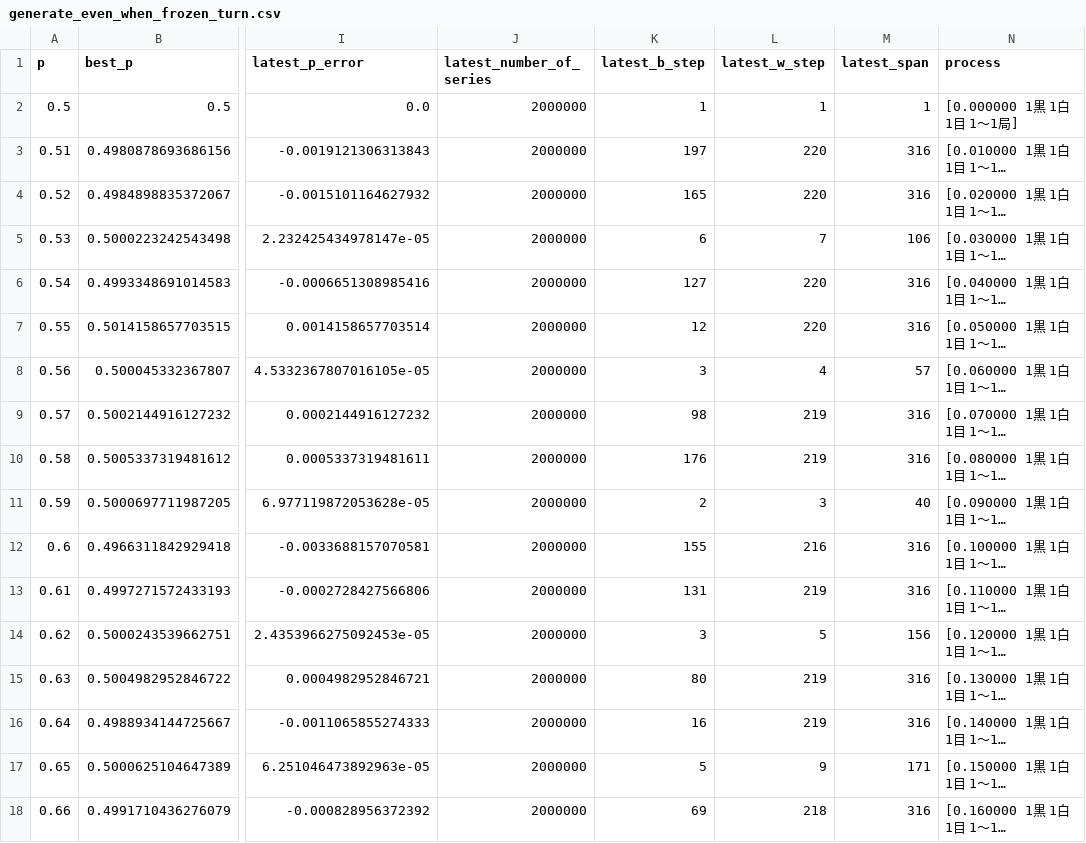
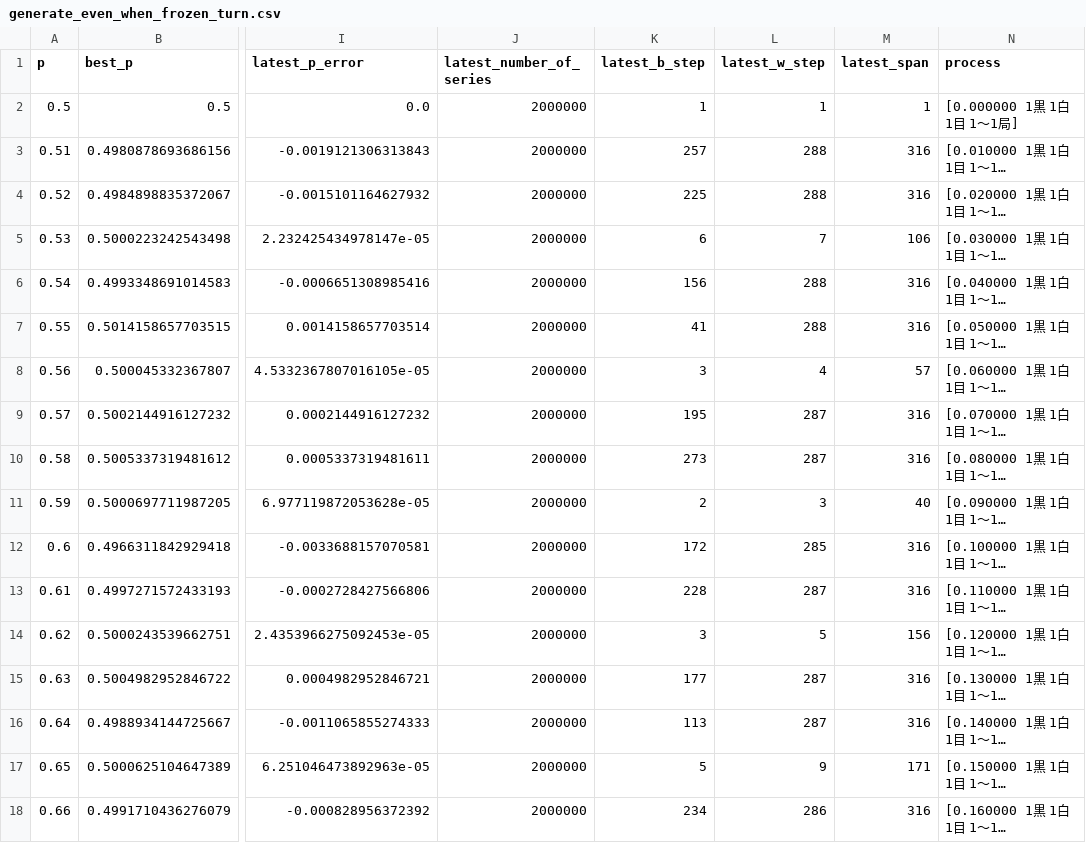
Before and after one commit to muzudho/sente-win-rate-70-percent-problem, a CSV file: data/generate_even_when_frozen_turn.csv, drawn as a sheet; only a part is shown, gaps mark what is left out; long unchanged cells end in …; the diff names each change by its address in the sheet, - before the commit and + after, or states it on an @@ line.

```diff
--- a/data/generate_even_when_frozen_turn.csv
+++ b/data/generate_even_when_frozen_turn.csv
-K3 (latest_b_step): 197
+K3 (latest_b_step): 257
-L3:L4 (latest_w_step): 220
+L3:L4 (latest_w_step): 288
-K4 (latest_b_step): 165
+K4 (latest_b_step): 225
-K6 (latest_b_step): 127
+K6 (latest_b_step): 156
-L6:L7 (latest_w_step): 220
+L6:L7 (latest_w_step): 288
-K7 (latest_b_step): 12
+K7 (latest_b_step): 41
-K9 (latest_b_step): 98
+K9 (latest_b_step): 195
-L9:L10 (latest_w_step): 219
+L9:L10 (latest_w_step): 287
-K10 (latest_b_step): 176
+K10 (latest_b_step): 273
-K12 (latest_b_step): 155
+K12 (latest_b_step): 172
-L12 (latest_w_step): 216
+L12 (latest_w_step): 285
-K13 (latest_b_step): 131
+K13 (latest_b_step): 228
-L13 (latest_w_step): 219
+L13 (latest_w_step): 287
-K15 (latest_b_step): 80
+K15 (latest_b_step): 177
-L15:L16 (latest_w_step): 219
+L15:L16 (latest_w_step): 287
-K16 (latest_b_step): 16
+K16 (latest_b_step): 113
-K18 (latest_b_step): 69
+K18 (latest_b_step): 234
-L18 (latest_w_step): 218
+L18 (latest_w_step): 286
```
Also changed, not shown: 1 other file.
